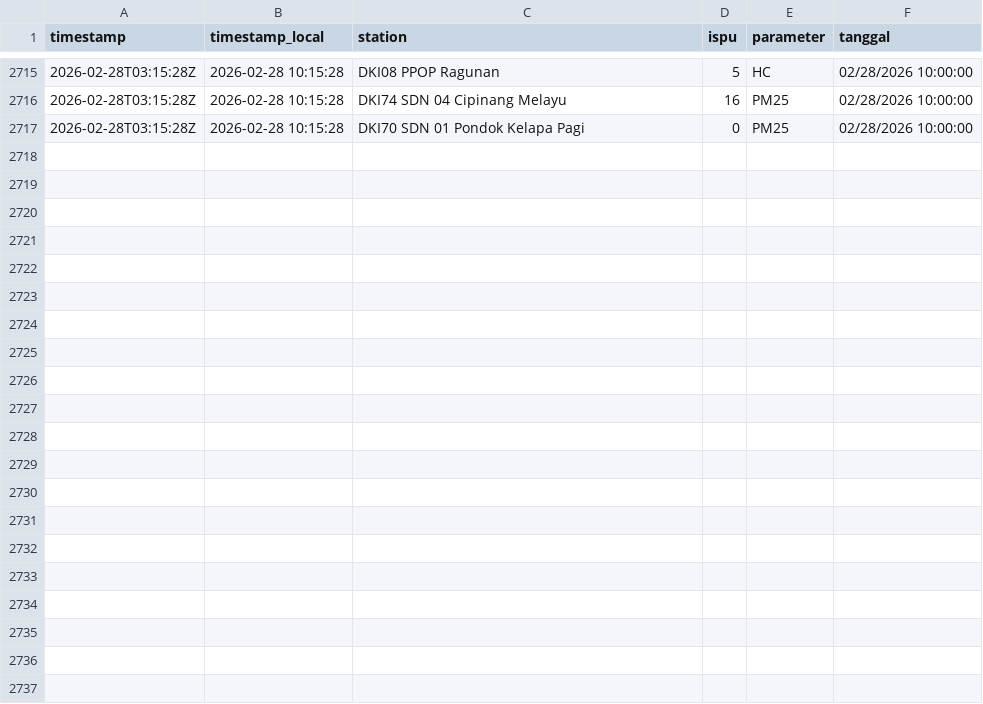
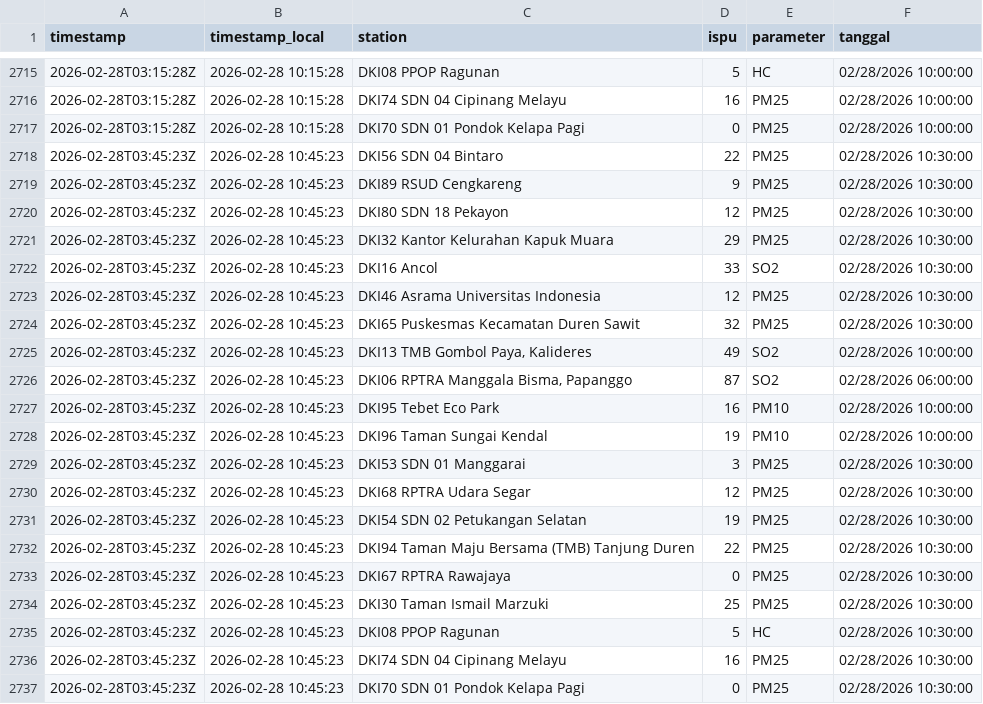
Before and after one commit to diazers/Jakarta-AQI-Scapper, a CSV file: aqi_log.csv, drawn as a sheet; only a part is shown, gaps mark what is left out; the diff names each change by its address in the sheet, - before the commit and + after, or states it on an @@ line.

```diff
--- a/aqi_log.csv
+++ b/aqi_log.csv
+row 2718: 2026-02-28T03:45:23Z | 2026-02-28 10:45:23 | DKI56 SDN 04 Bintaro | 22 | PM25 | 02/28/2026 10:30:00
+row 2719: 2026-02-28T03:45:23Z | 2026-02-28 10:45:23 | DKI89 RSUD Cengkareng | 9 | PM25 | 02/28/2026 10:30:00
+row 2720: 2026-02-28T03:45:23Z | 2026-02-28 10:45:23 | DKI80 SDN 18 Pekayon | 12 | PM25 | 02/28/2026 10:30:00
+row 2721: 2026-02-28T03:45:23Z | 2026-02-28 10:45:23 | DKI32 Kantor Kelurahan Kapuk Muara | 29 | PM25 | 02/28/2026 10:30:00
+row 2722: 2026-02-28T03:45:23Z | 2026-02-28 10:45:23 | DKI16 Ancol | 33 | SO2 | 02/28/2026 10:30:00
+row 2723: 2026-02-28T03:45:23Z | 2026-02-28 10:45:23 | DKI46 Asrama Universitas Indonesia | 12 | PM25 | 02/28/2026 10:30:00
+row 2724: 2026-02-28T03:45:23Z | 2026-02-28 10:45:23 | DKI65 Puskesmas Kecamatan Duren Sawit | 32 | PM25 | 02/28/2026 10:30:00
+row 2725: 2026-02-28T03:45:23Z | 2026-02-28 10:45:23 | DKI13 TMB Gombol Paya, Kalideres | 49 | SO2 | 02/28/2026 10:00:00
+row 2726: 2026-02-28T03:45:23Z | 2026-02-28 10:45:23 | DKI06 RPTRA Manggala Bisma, Papanggo | 87 | SO2 | 02/28/2026 06:00:00
+row 2727: 2026-02-28T03:45:23Z | 2026-02-28 10:45:23 | DKI95 Tebet Eco Park | 16 | PM10 | 02/28/2026 10:00:00
+row 2728: 2026-02-28T03:45:23Z | 2026-02-28 10:45:23 | DKI96 Taman Sungai Kendal | 19 | PM10 | 02/28/2026 10:00:00
+row 2729: 2026-02-28T03:45:23Z | 2026-02-28 10:45:23 | DKI53 SDN 01 Manggarai | 3 | PM25 | 02/28/2026 10:30:00
+row 2730: 2026-02-28T03:45:23Z | 2026-02-28 10:45:23 | DKI68 RPTRA Udara Segar | 12 | PM25 | 02/28/2026 10:30:00
+row 2731: 2026-02-28T03:45:23Z | 2026-02-28 10:45:23 | DKI54 SDN 02 Petukangan Selatan | 19 | PM25 | 02/28/2026 10:30:00
+row 2732: 2026-02-28T03:45:23Z | 2026-02-28 10:45:23 | DKI94 Taman Maju Bersama (TMB) Tanjung Duren | 22 | PM25 | 02/28/2026 10:30:00
+row 2733: 2026-02-28T03:45:23Z | 2026-02-28 10:45:23 | DKI67 RPTRA Rawajaya | 0 | PM25 | 02/28/2026 10:30:00
+row 2734: 2026-02-28T03:45:23Z | 2026-02-28 10:45:23 | DKI30 Taman Ismail Marzuki | 25 | PM25 | 02/28/2026 10:30:00
+row 2735: 2026-02-28T03:45:23Z | 2026-02-28 10:45:23 | DKI08 PPOP Ragunan | 5 | HC | 02/28/2026 10:30:00
+row 2736: 2026-02-28T03:45:23Z | 2026-02-28 10:45:23 | DKI74 SDN 04 Cipinang Melayu | 16 | PM25 | 02/28/2026 10:30:00
+row 2737: 2026-02-28T03:45:23Z | 2026-02-28 10:45:23 | DKI70 SDN 01 Pondok Kelapa Pagi | 0 | PM25 | 02/28/2026 10:30:00
```
Also changed, not shown: 1 other file.
